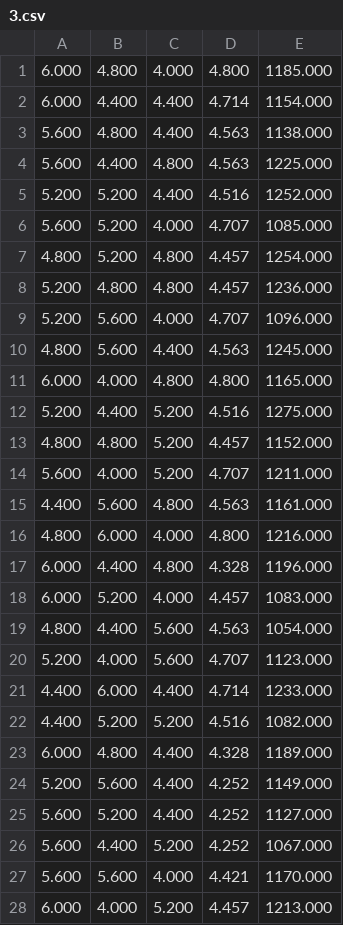
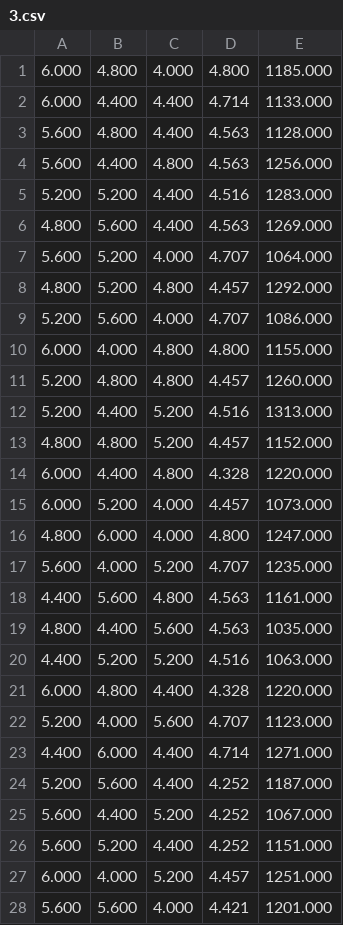
Before and after one commit to petermattia/battery-parameter-spaces, a CSV file: data4/pred/3.csv, drawn as a sheet; only a part is shown; the diff covers the shown part only.

```diff
--- a/data4/pred/3.csv
+++ b/data4/pred/3.csv
@@ -1,28 +1,28 @@
 6.000,4.800,4.000,4.800,1185.000
-6.000,4.400,4.400,4.714,1154.000
-5.600,4.800,4.400,4.563,1138.000
-5.600,4.400,4.800,4.563,1225.000
-5.200,5.200,4.400,4.516,1252.000
-5.600,5.200,4.000,4.707,1085.000
-4.800,5.200,4.800,4.457,1254.000
-5.200,4.800,4.800,4.457,1236.000
-5.200,5.600,4.000,4.707,1096.000
-4.800,5.600,4.400,4.563,1245.000
-6.000,4.000,4.800,4.800,1165.000
-5.200,4.400,5.200,4.516,1275.000
+6.000,4.400,4.400,4.714,1133.000
+5.600,4.800,4.400,4.563,1128.000
+5.600,4.400,4.800,4.563,1256.000
+5.200,5.200,4.400,4.516,1283.000
+4.800,5.600,4.400,4.563,1269.000
+5.600,5.200,4.000,4.707,1064.000
+4.800,5.200,4.800,4.457,1292.000
+5.200,5.600,4.000,4.707,1086.000
+6.000,4.000,4.800,4.800,1155.000
+5.200,4.800,4.800,4.457,1260.000
+5.200,4.400,5.200,4.516,1313.000
 4.800,4.800,5.200,4.457,1152.000
-5.600,4.000,5.200,4.707,1211.000
+6.000,4.400,4.800,4.328,1220.000
+6.000,5.200,4.000,4.457,1073.000
+4.800,6.000,4.000,4.800,1247.000
+5.600,4.000,5.200,4.707,1235.000
 4.400,5.600,4.800,4.563,1161.000
-4.800,6.000,4.000,4.800,1216.000
-6.000,4.400,4.800,4.328,1196.000
-6.000,5.200,4.000,4.457,1083.000
-4.800,4.400,5.600,4.563,1054.000
+4.800,4.400,5.600,4.563,1035.000
+4.400,5.200,5.200,4.516,1063.000
+6.000,4.800,4.400,4.328,1220.000
 5.200,4.000,5.600,4.707,1123.000
-4.400,6.000,4.400,4.714,1233.000
-4.400,5.200,5.200,4.516,1082.000
-6.000,4.800,4.400,4.328,1189.000
-5.200,5.600,4.400,4.252,1149.000
-5.600,5.200,4.400,4.252,1127.000
+4.400,6.000,4.400,4.714,1271.000
+5.200,5.600,4.400,4.252,1187.000
 5.600,4.400,5.200,4.252,1067.000
-5.600,5.600,4.000,4.421,1170.000
-6.000,4.000,5.200,4.457,1213.000
+5.600,5.200,4.400,4.252,1151.000
+6.000,4.000,5.200,4.457,1251.000
+5.600,5.600,4.000,4.421,1201.000
```
Also changed, not shown: 8 added rows, 8 removed rows and 9 edited cells elsewhere in this file, Parameter space visualizations/variance estimates.csv, data4/pred/0.csv, 36 other files.
